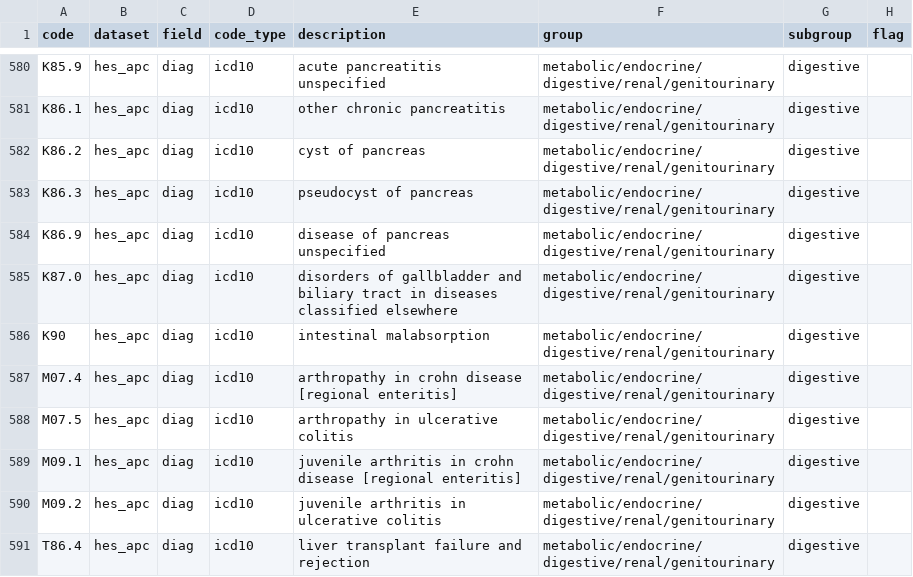
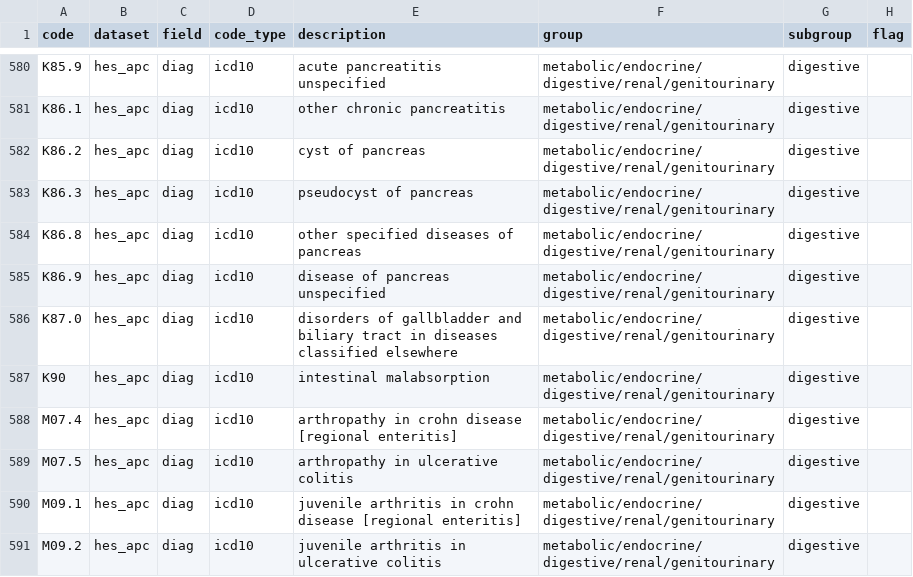
Before and after one commit to UCL-ECHILD/phenotype-code-lists, a CSV file: chc_hardelid_v1.csv, drawn as a sheet; only a part is shown, gaps mark what is left out; the shorter side is filled out with more unchanged rows; the diff names each change by its address in the sheet, - before the commit and + after, or states it on an @@ line.

```diff
--- a/chc_hardelid_v1.csv
+++ b/chc_hardelid_v1.csv
+row 584: K86.8 | hes_apc | diag | icd10 | other specified diseases of pancreas | metabolic/endocrine/digestive/renal/genitourinary | digestive
```
Also changed, not shown: mc_cohen_v1.csv.
